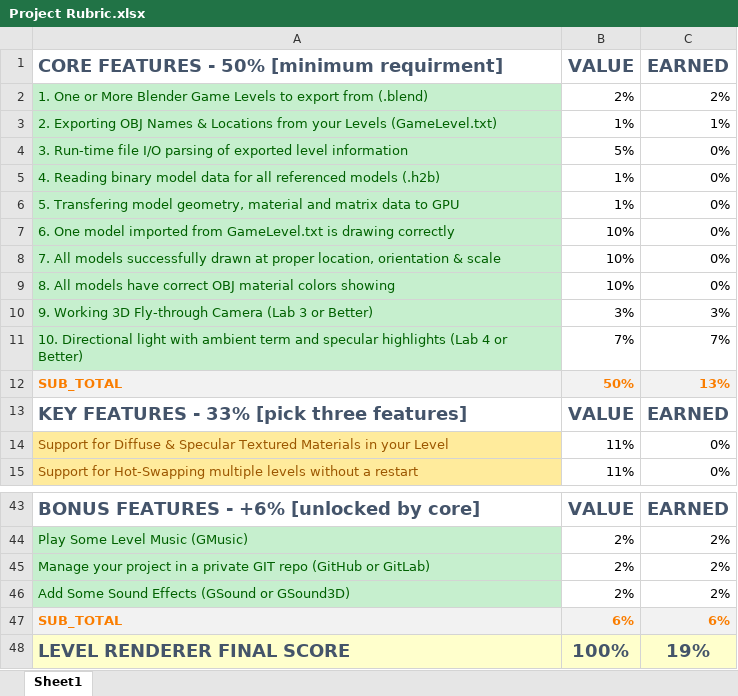
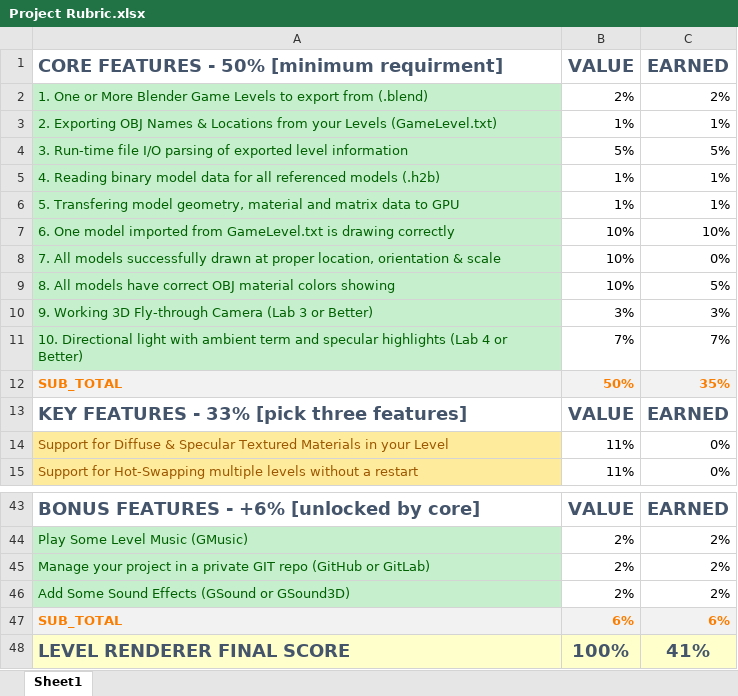
Before and after one commit to SimonAlz/DEV4-LevelRenderer, an Excel workbook: Project Rubric.xlsx, sheet Sheet1, drawn as a sheet; only a part is shown, gaps mark what is left out; values as stored, in another font and other column widths than the file's, no borders; the diff names each change by its address in the sheet, - before the commit and + after, or states it on an @@ line.

Commit message:
Triangulated all of my models and changed the h2b files. Also deleted the mtl files from the repo and made some small edits to the ReadMe and the rubric

```diff
--- a/Project Rubric.xlsx (sheet Sheet1)
+++ b/Project Rubric.xlsx (sheet Sheet1)
-C4 (EARNED): 0%
+C4 (EARNED): 5%
-C5:C6 (EARNED): 0%
+C5:C6 (EARNED): 1%
-C7 (EARNED): 0%
+C7 (EARNED): 10%
-C9 (EARNED): 0%
+C9 (EARNED): 5%
-C12 (EARNED): 13%
+C12 (EARNED): 35%
-C48 (EARNED): 19%
+C48 (EARNED): 41%
```
Also changed, not shown: 35 other files.
